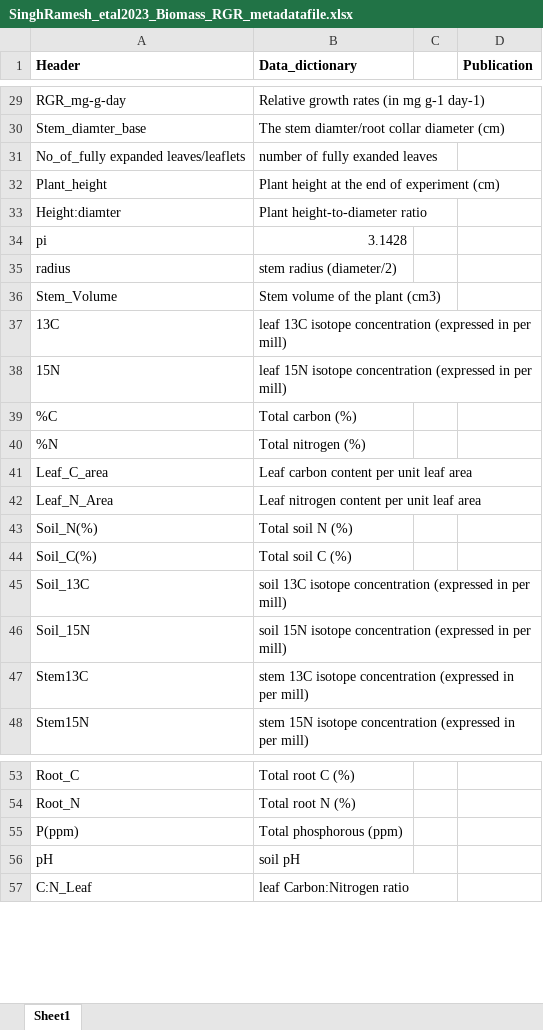
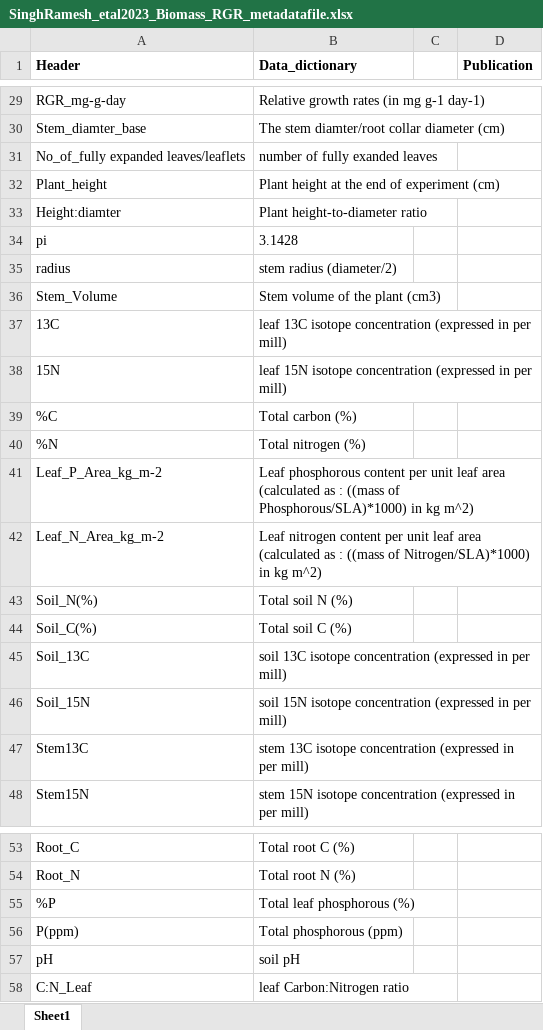
Before and after one commit to traitecoevo/austraits.build, an Excel workbook: data/SinghRamesh_2023/raw/SinghRamesh_etal2023_Biomass_RGR_metadatafile.xlsx, sheet Sheet1, drawn as a sheet; only a part is shown, gaps mark what is left out; values as stored, in another font and other column widths than the file's, no borders; removed rows and columns are numbered as before the commit, all else as after; the diff names each change by its address in the sheet, - before the commit and + after, or states it on an @@ line.

Commit message:
further edits to SinghRamesh_2023
the submitted data had some odd units, which I've fixed manually

```diff
--- a/data/SinghRamesh_2023/raw/SinghRamesh_etal2023_Biomass_RGR_metadatafile.xlsx (sheet Sheet1)
+++ b/data/SinghRamesh_2023/raw/SinghRamesh_etal2023_Biomass_RGR_metadatafile.xlsx (sheet Sheet1)
-B34 alignment: right
+B34 alignment: left
-row 41: Leaf_C_area | Leaf carbon content per unit leaf area
-row 42: Leaf_N_Area | Leaf nitrogen content per unit leaf area
+row 41: Leaf_P_Area_kg_m-2 | Leaf phosphorous content per unit leaf area (calculated as : ((mass of Phosphorous/SLA)*1000) in kg m^2)
+row 42: Leaf_N_Area_kg_m-2 | Leaf nitrogen content per unit leaf area (calculated as : ((mass of Nitrogen/SLA)*1000) in kg m^2)
+row 55: %P | Total leaf phosphorous (%)
```
Also changed, not shown: 3 other files.
